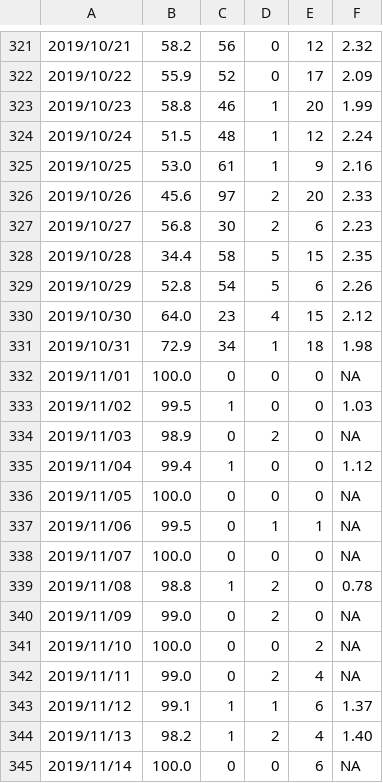
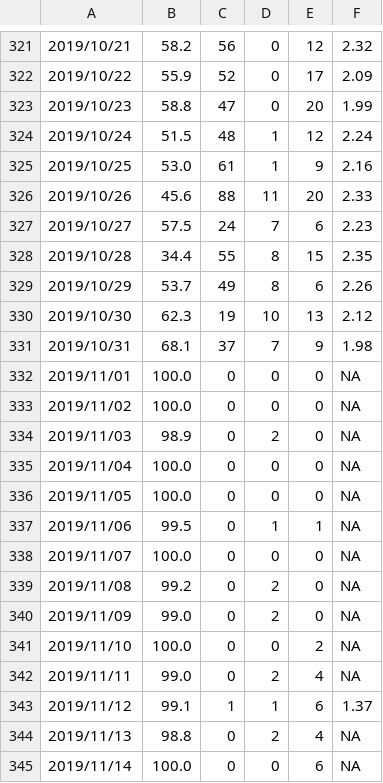
Before and after one commit to SCEDC/SCEDC-catalog-status, a CSV file: catalog_status/2019.catalog_status.csv, drawn as a sheet; only a part is shown, gaps mark what is left out; the diff covers the shown part only.

Commit message:
SCEDC catalog status updates: 2026-11-24

```diff
--- a/catalog_status/2019.catalog_status.csv
+++ b/catalog_status/2019.catalog_status.csv
@@ -322,15 +322,15 @@
 2019/10/22,55.9,52,0,17,2.09
-2019/10/23,58.8,46,1,20,1.99
+2019/10/23,58.8,47,0,20,1.99
 2019/10/24,51.5,48,1,12,2.24
 2019/10/25,53.0,61,1,9,2.16
-2019/10/26,45.6,97,2,20,2.33
-2019/10/27,56.8,30,2,6,2.23
-2019/10/28,34.4,58,5,15,2.35
-2019/10/29,52.8,54,5,6,2.26
-2019/10/30,64.0,23,4,15,2.12
-2019/10/31,72.9,34,1,18,1.98
+2019/10/26,45.6,88,11,20,2.33
+2019/10/27,57.5,24,7,6,2.23
+2019/10/28,34.4,55,8,15,2.35
+2019/10/29,53.7,49,8,6,2.26
+2019/10/30,62.3,19,10,13,2.12
+2019/10/31,68.1,37,7,9,1.98
 2019/11/01,100.0,0,0,0,NA
-2019/11/02,99.5,1,0,0,1.03
+2019/11/02,100.0,0,0,0,NA
 2019/11/03,98.9,0,2,0,NA
-2019/11/04,99.4,1,0,0,1.12
+2019/11/04,100.0,0,0,0,NA
 2019/11/05,100.0,0,0,0,NA
@@ -338,3 +338,3 @@
 2019/11/07,100.0,0,0,0,NA
-2019/11/08,98.8,1,2,0,0.78
+2019/11/08,99.2,0,2,0,NA
 2019/11/09,99.0,0,2,0,NA
@@ -343,3 +343,3 @@
 2019/11/12,99.1,1,1,6,1.37
-2019/11/13,98.2,1,2,4,1.40
+2019/11/13,98.8,0,2,4,NA
 2019/11/14,100.0,0,0,6,NA
```
Also changed, not shown: 6 edited cells elsewhere in this file, catalog_status/2025.catalog_status.csv, catalog_status/2026.catalog_status.csv.
